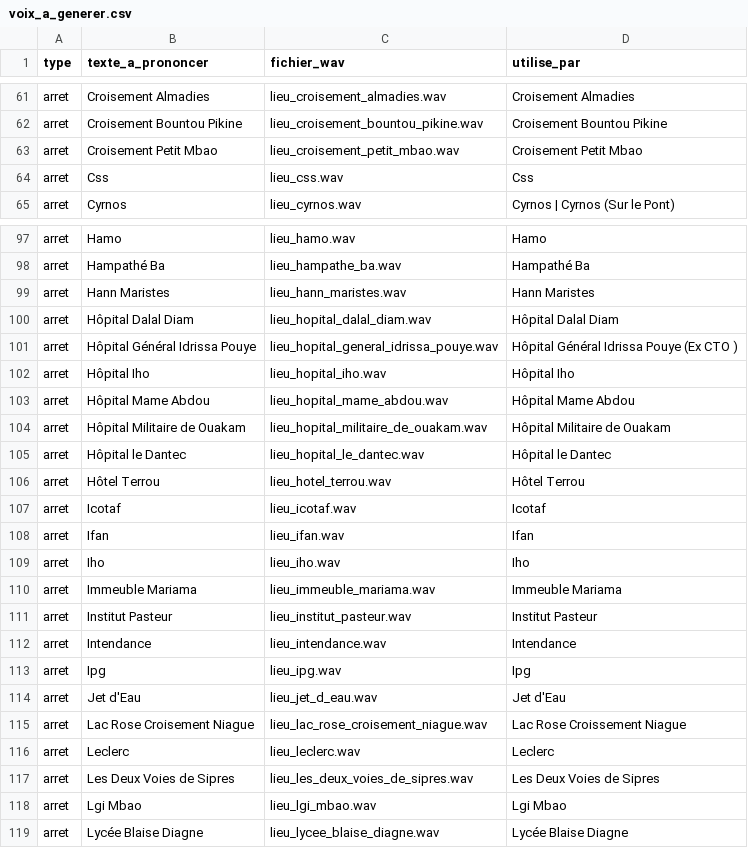
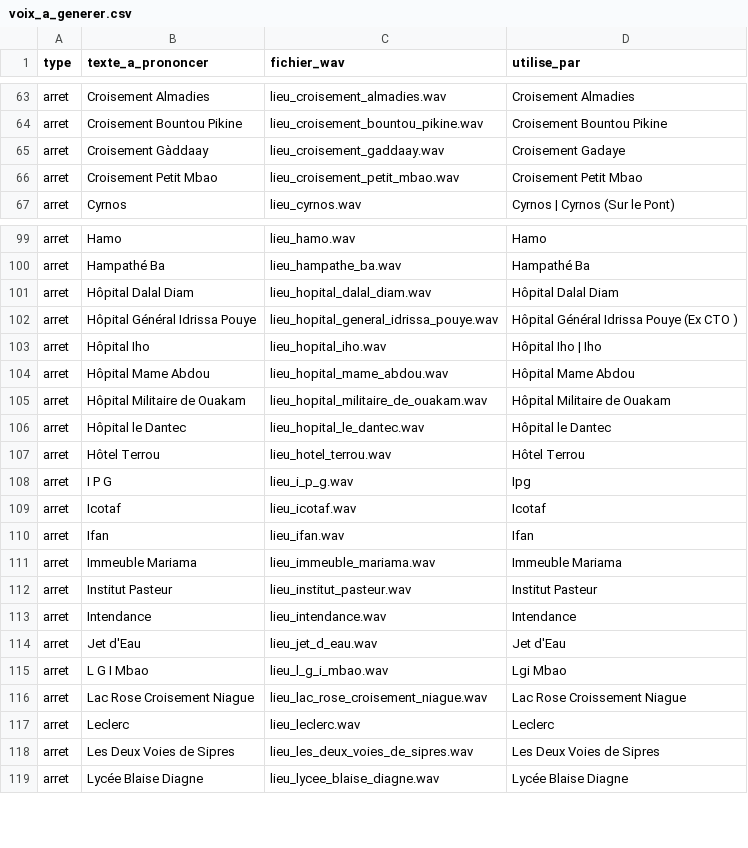
Before and after one commit to chniang/wolof-bus-assistant, a CSV file: data/audit/voix_a_generer.csv, drawn as a sheet; only a part is shown, gaps mark what is left out; the diff covers the shown part only.

```diff
--- a/data/audit/voix_a_generer.csv
+++ b/data/audit/voix_a_generer.csv
@@ -62,4 +64,4 @@ arret,Croisement Almadies,lieu_croisement_almadies.wav,Croisement Almadies
 arret,Croisement Bountou Pikine,lieu_croisement_bountou_pikine.wav,Croisement Bountou Pikine
+arret,Croisement Gàddaay,lieu_croisement_gaddaay.wav,Croisement Gadaye
 arret,Croisement Petit Mbao,lieu_croisement_petit_mbao.wav,Croisement Petit Mbao
-arret,Css,lieu_css.wav,Css
 arret,Cyrnos,lieu_cyrnos.wav,Cyrnos | Cyrnos (Sur le Pont)
@@ -98,6 +100,5 @@ arret,Hamo,lieu_hamo.wav,Hamo
 arret,Hampathé Ba,lieu_hampathe_ba.wav,Hampathé Ba
-arret,Hann Maristes,lieu_hann_maristes.wav,Hann Maristes
 arret,Hôpital Dalal Diam,lieu_hopital_dalal_diam.wav,Hôpital Dalal Diam
 arret,Hôpital Général Idrissa Pouye,lieu_hopital_general_idrissa_pouye.wav,Hôpital Général Idrissa Pouye (Ex CTO )
-arret,Hôpital Iho,lieu_hopital_iho.wav,Hôpital Iho
+arret,Hôpital Iho,lieu_hopital_iho.wav,Hôpital Iho | Iho
 arret,Hôpital Mame Abdou,lieu_hopital_mame_abdou.wav,Hôpital Mame Abdou
@@ -106,5 +107,5 @@ arret,Hôpital le Dantec,lieu_hopital_le_dantec.wav,Hôpital le Dantec
 arret,Hôtel Terrou,lieu_hotel_terrou.wav,Hôtel Terrou
+arret,I P G,lieu_i_p_g.wav,Ipg
 arret,Icotaf,lieu_icotaf.wav,Icotaf
 arret,Ifan,lieu_ifan.wav,Ifan
-arret,Iho,lieu_iho.wav,Iho
 arret,Immeuble Mariama,lieu_immeuble_mariama.wav,Immeuble Mariama
@@ -112,4 +113,4 @@ arret,Institut Pasteur,lieu_institut_pasteur.wav,Institut Pasteur
 arret,Intendance,lieu_intendance.wav,Intendance
-arret,Ipg,lieu_ipg.wav,Ipg
 arret,Jet d'Eau,lieu_jet_d_eau.wav,Jet d'Eau
+arret,L G I Mbao,lieu_l_g_i_mbao.wav,Lgi Mbao
 arret,Lac Rose Croisement Niague,lieu_lac_rose_croisement_niague.wav,Lac Rose Croissement Niague
@@ -117,3 +118,2 @@ arret,Leclerc,lieu_leclerc.wav,Leclerc
 arret,Les Deux Voies de Sipres,lieu_les_deux_voies_de_sipres.wav,Les Deux Voies de Sipres
-arret,Lgi Mbao,lieu_lgi_mbao.wav,Lgi Mbao
 arret,Lycée Blaise Diagne,lieu_lycee_blaise_diagne.wav,Lycée Blaise Diagne
```
Also changed, not shown: 15 added rows, 11 removed rows and 14 edited cells elsewhere in this file, data/audit/voix_manquantes.csv, 2 other files.
